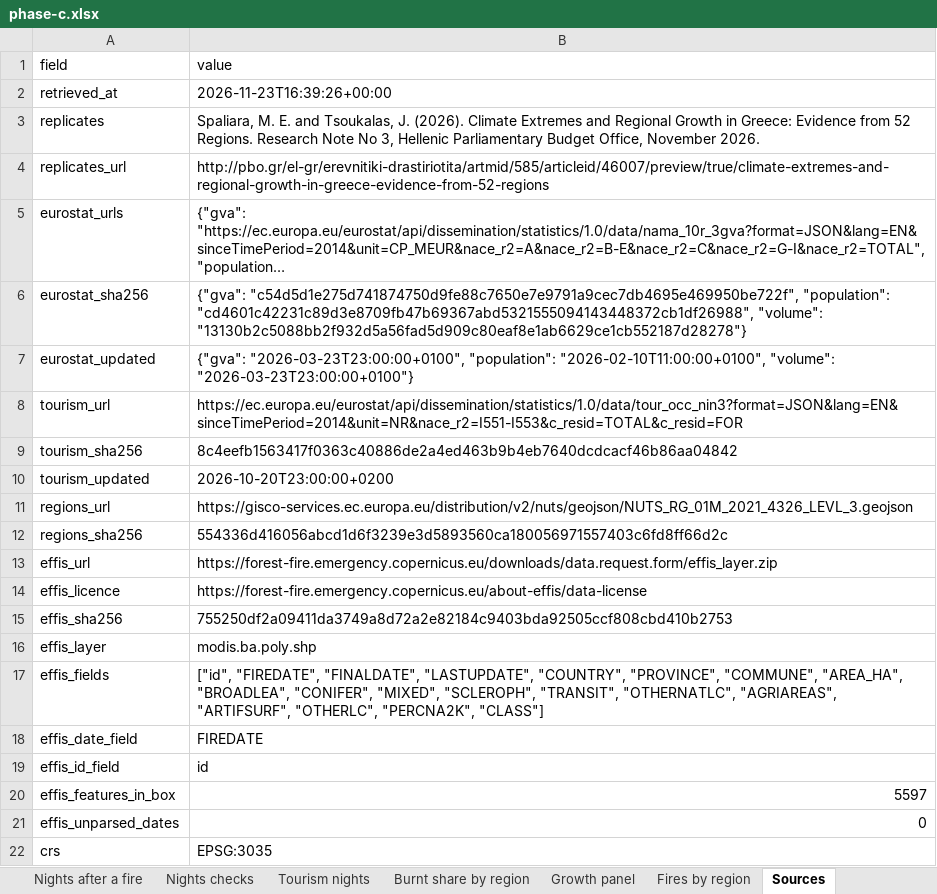
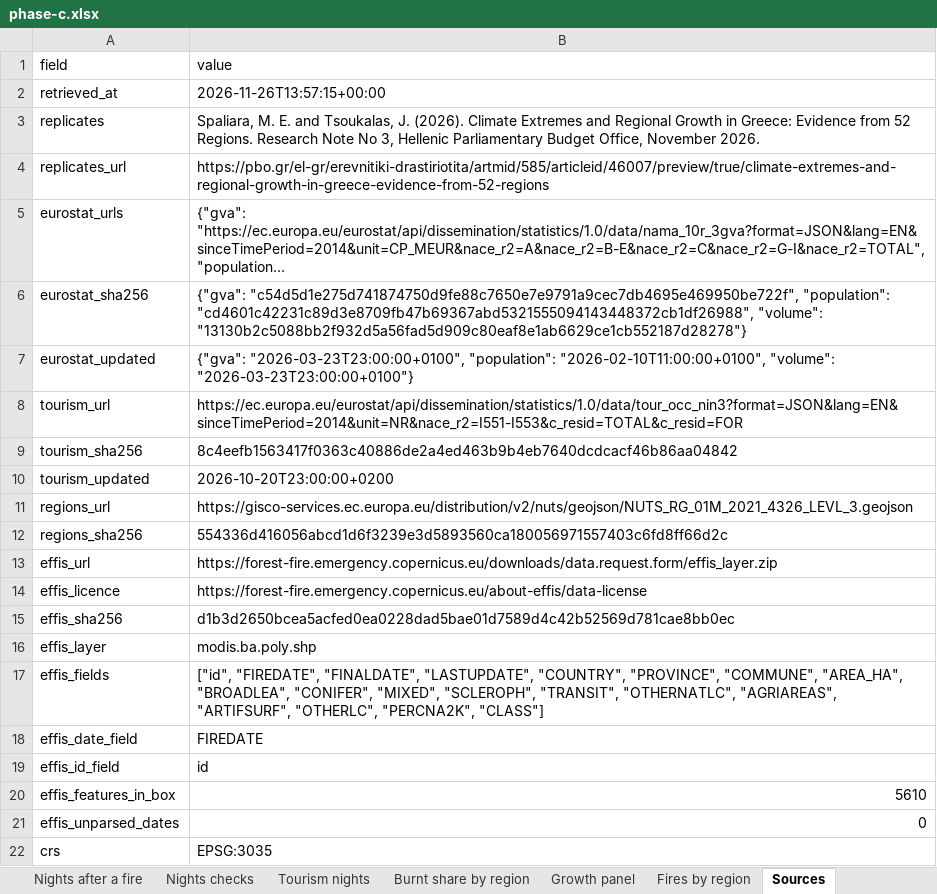
Before and after one commit to uomoathens/thrive, an Excel workbook: results/phase-c/phase-c.xlsx, sheet Sources, drawn as a sheet; long unchanged cells end in …; values as stored, in another font and other column widths than the file's, no borders; the diff names each change by its address in the sheet, - before the commit and + after, or states it on an @@ line.

```diff
--- a/results/phase-c/phase-c.xlsx (sheet Sources)
+++ b/results/phase-c/phase-c.xlsx (sheet Sources)
-B2 (value): 2026-11-23T16:39:26+00:00
+B2 (value): 2026-11-26T13:57:15+00:00
-B4 (value): http://pbo.gr/el-gr/erevnitiki-drastiriotita/artmid/585/articleid/46007/preview/true/climate-extremes-and-regional-growth-in-greece-evidence-from-52-regions
+B4 (value): https://pbo.gr/el-gr/erevnitiki-drastiriotita/artmid/585/articleid/46007/preview/true/climate-extremes-and-regional-growth-in-greece-evidence-from-52-regions
-B15 (value): 755250df2a09411da3749a8d72a2e82184c9403bda92505ccf808cbd410b2753
+B15 (value): d1b3d2650bcea5acfed0ea0228dad5bae01d7589d4c42b52569d781cae8bb0ec
-B20 (value): 5597
+B20 (value): 5610
```
Also changed, not shown: sheet Fires by region, sheet Nights checks, sheet Nights after a fire, sheet Burnt share by region, 3 other files.
